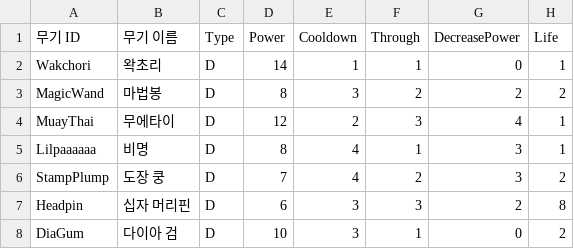
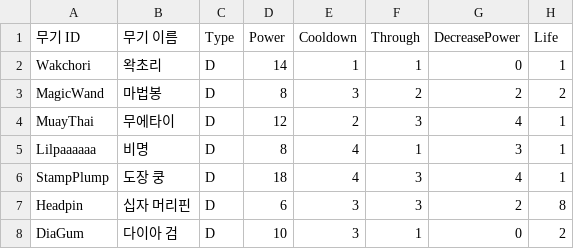
Before and after one commit to turtle85917/20MTB, a CSV file: Assets/Resources/Weapons.csv, drawn as a sheet; only a part is shown; the diff names each change by its address in the sheet, - before the commit and + after, or states it on an @@ line.

```diff
--- a/Assets/Resources/Weapons.csv
+++ b/Assets/Resources/Weapons.csv
-D6 (Power): 7
+D6 (Power): 18
-F6 (Through): 2
+F6 (Through): 3
-G6 (DecreasePower): 3
+G6 (DecreasePower): 4
-H6 (Life): 2
+H6 (Life): 1
```
Also changed, not shown: 16 other files.
